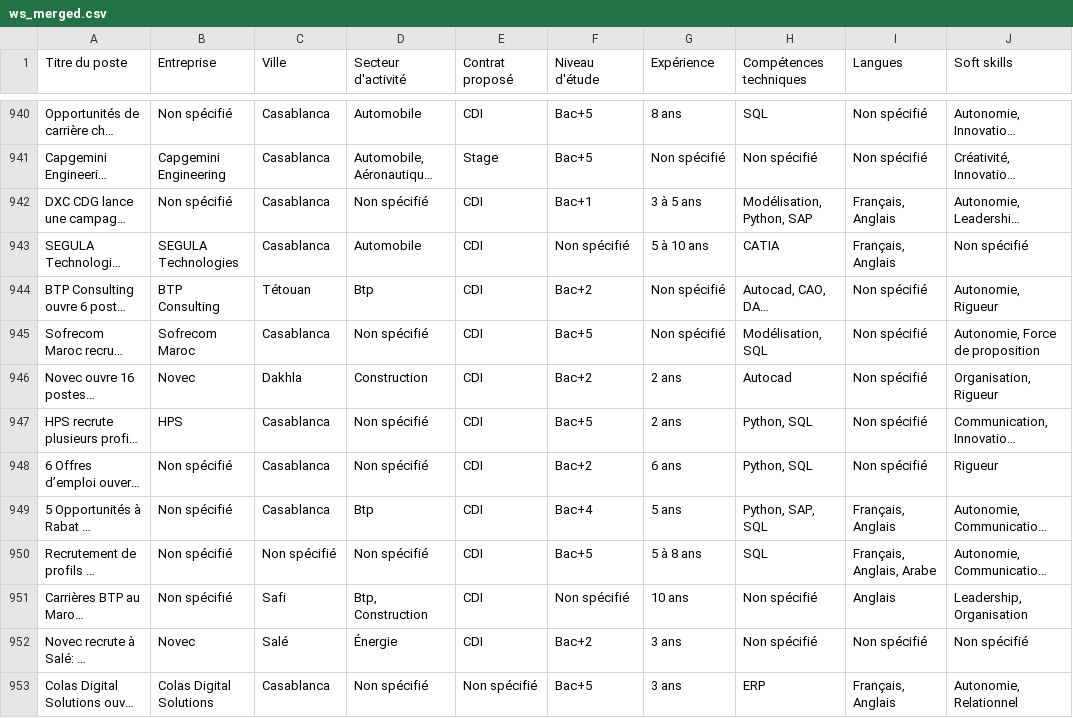
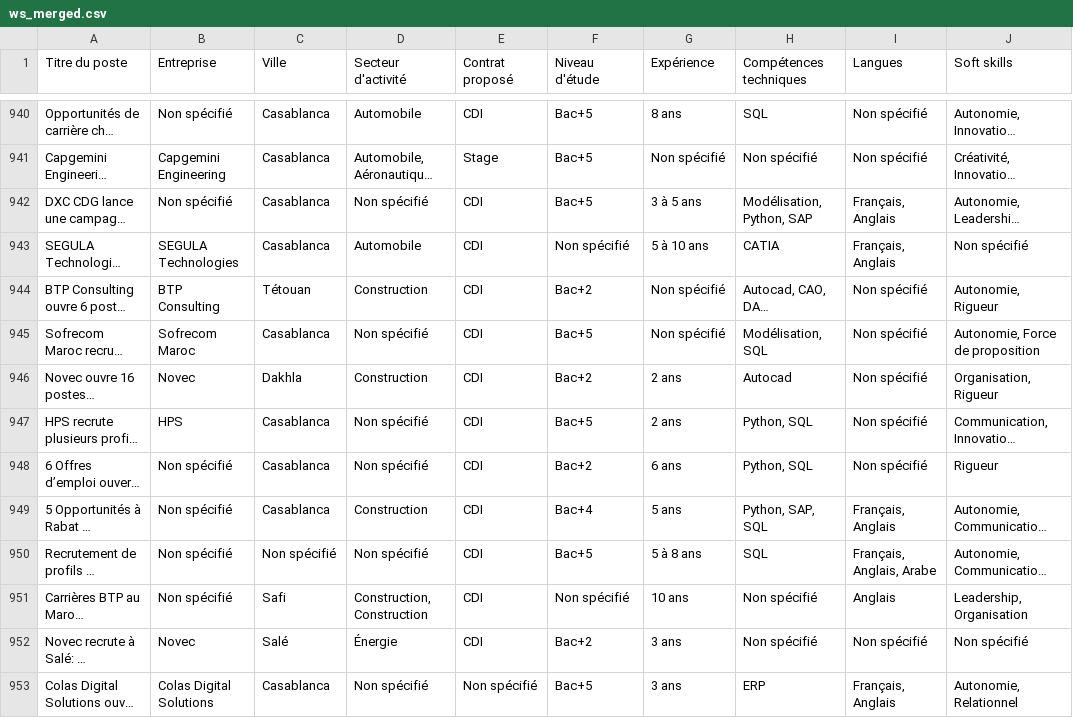
Before and after one commit to e-oth/projet_analyse_marche_emploi_mecanique, a CSV file: ws_merged.csv, drawn as a sheet; only a part is shown, gaps mark what is left out; long unchanged cells end in …; the diff covers the shown part only; the diff names each change by its address in the sheet, - before the commit and + after, or states it on an @@ line.

Commit message:
Final changes to merge_cleaning.py and completed the bilingual interface

```diff
--- a/ws_merged.csv
+++ b/ws_merged.csv
-F942 (Niveau d'étude): Bac+1
+F942 (Niveau d'étude): Bac+5
-D944 (Secteur d'activité): Btp
+D944 (Secteur d'activité): Construction
-D949 (Secteur d'activité): Btp
+D949 (Secteur d'activité): Construction
-D951 (Secteur d'activité): Btp, Construction
+D951 (Secteur d'activité): Construction, Construction
```
Also changed, not shown: 119 edited cells elsewhere in this file, 5 other files.
